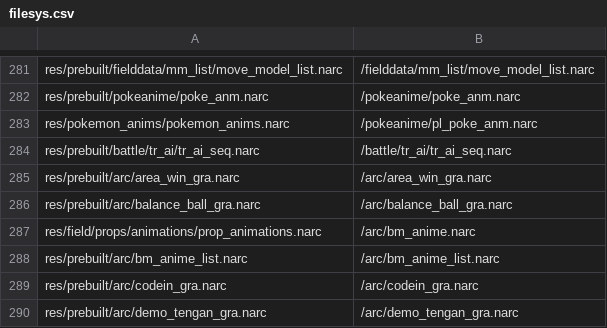
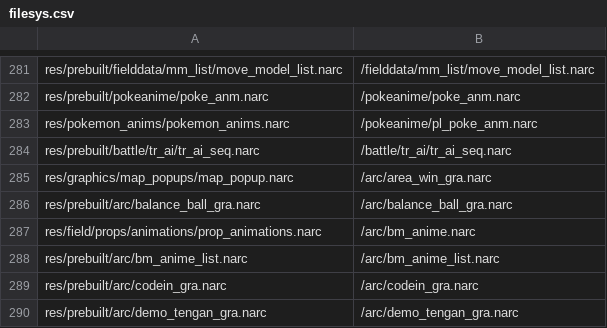
Before and after one commit to matt-newhall/plat-hack-decomp, a CSV file: platinum.us/filesys.csv, drawn as a sheet; only a part is shown, gaps mark what is left out.

Commit message:
Unpack Map Popup Graphics (#1062)

```diff
--- a/platinum.us/filesys.csv
+++ b/platinum.us/filesys.csv
@@ -284,3 +284,3 @@ res/pokemon_anims/pokemon_anims.narc,/pokeanime/pl_poke_anm.narc
 res/prebuilt/battle/tr_ai/tr_ai_seq.narc,/battle/tr_ai/tr_ai_seq.narc
-res/prebuilt/arc/area_win_gra.narc,/arc/area_win_gra.narc
+res/graphics/map_popups/map_popup.narc,/arc/area_win_gra.narc
 res/prebuilt/arc/balance_ball_gra.narc,/arc/balance_ball_gra.narc
```
Also changed, not shown: 21 other files.
